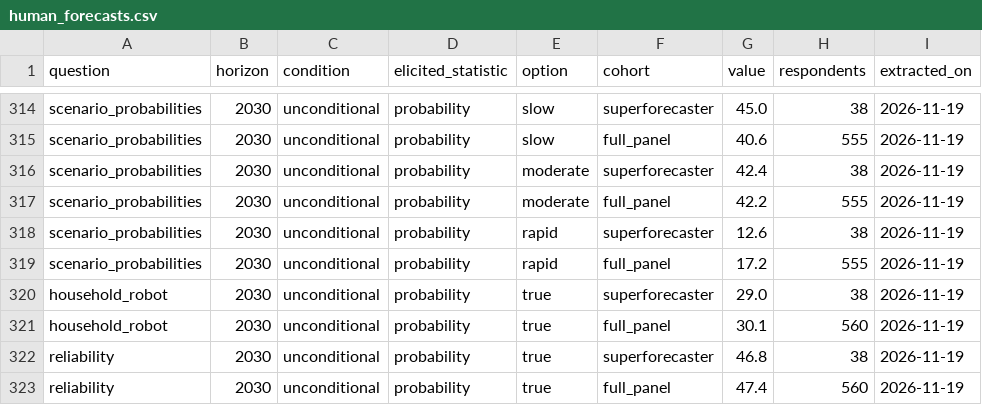
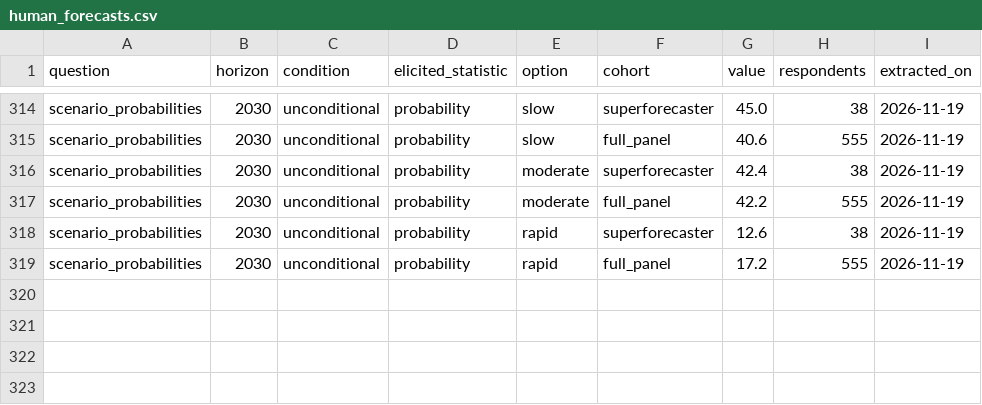
Before and after one commit to curtisschaeferyale/airo, a CSV file: dashboards/eeai/eeai/data/human_forecasts.csv, drawn as a sheet; only a part is shown, gaps mark what is left out.

```diff
--- a/dashboards/eeai/eeai/data/human_forecasts.csv
+++ b/dashboards/eeai/eeai/data/human_forecasts.csv
@@ -319,5 +319 @@ scenario_probabilities,2030,unconditional,probability,rapid,superforecaster,12.6
 scenario_probabilities,2030,unconditional,probability,rapid,full_panel,17.2,555,2026-11-19
-household_robot,2030,unconditional,probability,true,superforecaster,29.0,38,2026-11-19
-household_robot,2030,unconditional,probability,true,full_panel,30.1,560,2026-11-19
-reliability,2030,unconditional,probability,true,superforecaster,46.8,38,2026-11-19
-reliability,2030,unconditional,probability,true,full_panel,47.4,560,2026-11-19
```
Also changed, not shown: 6 other files.
